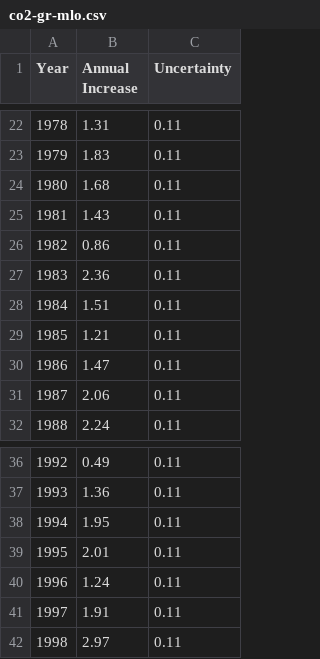
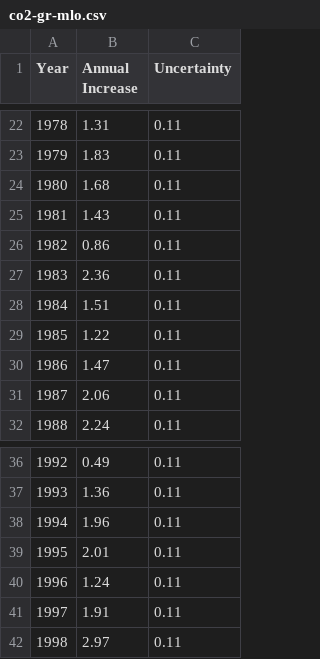
Before and after one commit to jtpotato/co2-ppm, a CSV file: data/co2-gr-mlo.csv, drawn as a sheet; only a part is shown, gaps mark what is left out; the diff covers the shown part only.

```diff
--- a/data/co2-gr-mlo.csv
+++ b/data/co2-gr-mlo.csv
@@ -28,3 +28,3 @@ Year,Annual Increase,Uncertainty
 1984,1.51,0.11
-1985,1.21,0.11
+1985,1.22,0.11
 1986,1.47,0.11
@@ -37,3 +37,3 @@ Year,Annual Increase,Uncertainty
 1993,1.36,0.11
-1994,1.95,0.11
+1994,1.96,0.11
 1995,2.01,0.11
```
Also changed, not shown: 11 edited cells elsewhere in this file, data/co2-annmean-gl.csv, data/co2-gr-gl.csv, 3 other files.
